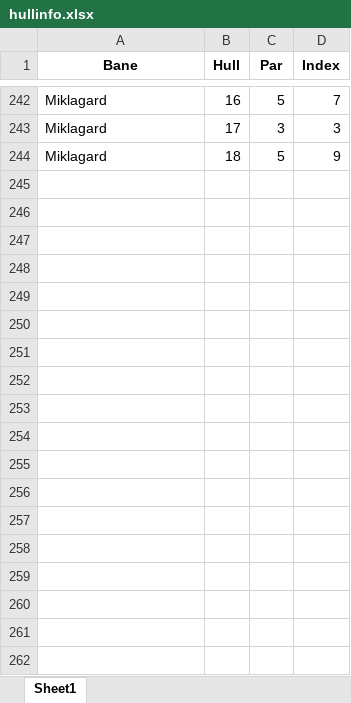
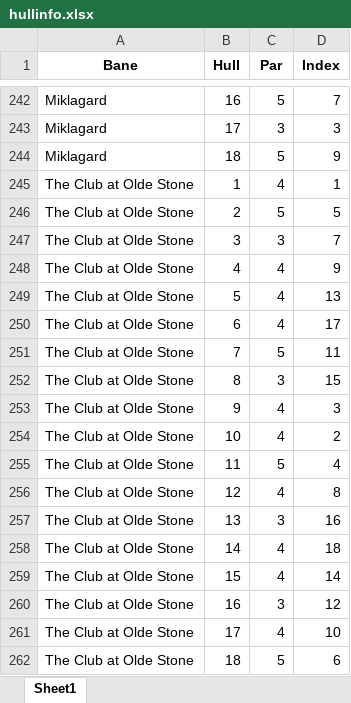
Before and after one commit to karelerum/golfbuddies_streamlit, an Excel workbook: golf_streamlit/data/hullinfo.xlsx, sheet Sheet1, drawn as a sheet; only a part is shown, gaps mark what is left out; values as stored, in another font and other column widths than the file's, no borders; the diff names each change by its address in the sheet, - before the commit and + after, or states it on an @@ line.

```diff
--- a/golf_streamlit/data/hullinfo.xlsx (sheet Sheet1)
+++ b/golf_streamlit/data/hullinfo.xlsx (sheet Sheet1)
+row 245: The Club at Olde Stone | 1 | 4 | 1
+row 246: The Club at Olde Stone | 2 | 5 | 5
+row 247: The Club at Olde Stone | 3 | 3 | 7
+row 248: The Club at Olde Stone | 4 | 4 | 9
+row 249: The Club at Olde Stone | 5 | 4 | 13
+row 250: The Club at Olde Stone | 6 | 4 | 17
+row 251: The Club at Olde Stone | 7 | 5 | 11
+row 252: The Club at Olde Stone | 8 | 3 | 15
+row 253: The Club at Olde Stone | 9 | 4 | 3
+row 254: The Club at Olde Stone | 10 | 4 | 2
+row 255: The Club at Olde Stone | 11 | 5 | 4
+row 256: The Club at Olde Stone | 12 | 4 | 8
+row 257: The Club at Olde Stone | 13 | 3 | 16
+row 258: The Club at Olde Stone | 14 | 4 | 18
+row 259: The Club at Olde Stone | 15 | 4 | 14
+row 260: The Club at Olde Stone | 16 | 3 | 12
+row 261: The Club at Olde Stone | 17 | 4 | 10
+row 262: The Club at Olde Stone | 18 | 5 | 6
```
Also changed, not shown: golf_streamlit/data/baneinfo.xlsx.
